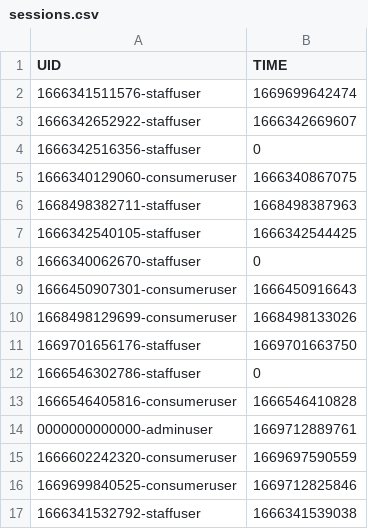
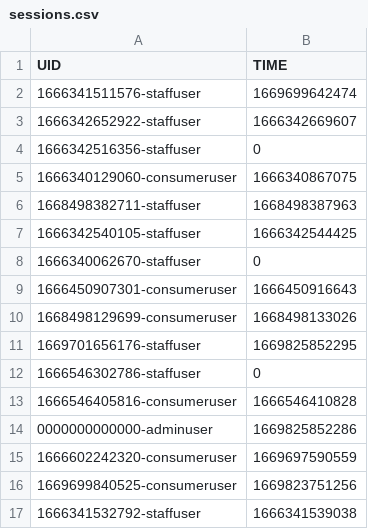
Before and after one commit to naiithink/ku-2022-01418211-oakcoding, a CSV file: data/sessions.csv, drawn as a sheet.

```diff
--- a/data/sessions.csv
+++ b/data/sessions.csv
@@ -10,8 +10,8 @@
 "1668498129699-consumeruser","1668498133026"
-"1669701656176-staffuser","1669701663750"
+"1669701656176-staffuser","1669825852295"
 "1666546302786-staffuser","0"
 "1666546405816-consumeruser","1666546410828"
-"0000000000000-adminuser","1669712889761"
+"0000000000000-adminuser","1669825852286"
 "1666602242320-consumeruser","1669697590559"
-"1669699840525-consumeruser","1669712825846"
+"1669699840525-consumeruser","1669823751256"
 "1666341532792-staffuser","1666341539038"
```
Also changed, not shown: data/issues/complaints/complaints.csv, 6 other files.
